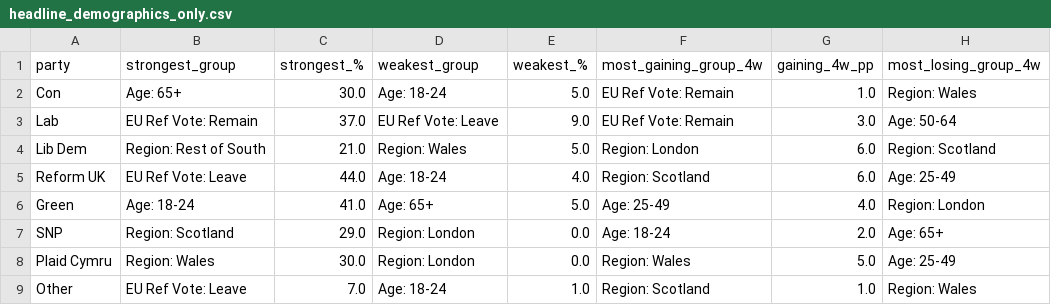
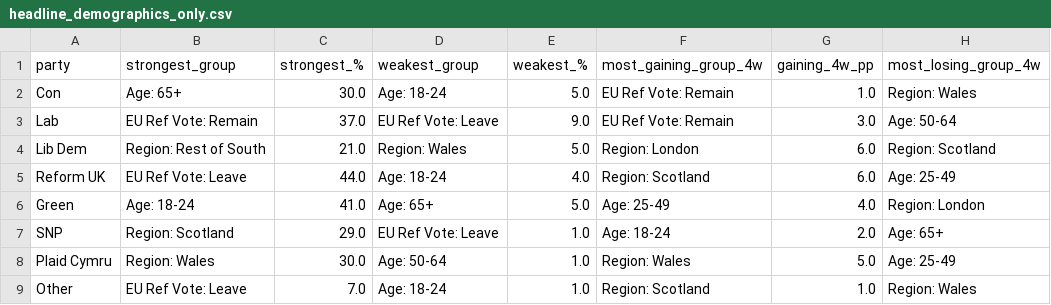
Before and after one commit to data-john/voting-intention-analysis, a CSV file: outputs/tables/headline_demographics_only.csv, drawn as a sheet; only a part is shown; the diff names each change by its address in the sheet, - before the commit and + after, or states it on an @@ line.

```diff
--- a/outputs/tables/headline_demographics_only.csv
+++ b/outputs/tables/headline_demographics_only.csv
-D7 (weakest_group): Region: London
+D7 (weakest_group): EU Ref Vote: Leave
-E7:E8 (weakest_%): 0.0
+E7:E8 (weakest_%): 1.0
-D8 (weakest_group): Region: London
+D8 (weakest_group): Age: 50-64
```
Also changed, not shown: outputs/tables/leaderboard_region.csv, outputs/tables/summary_all_groups.csv, 11 other files.
